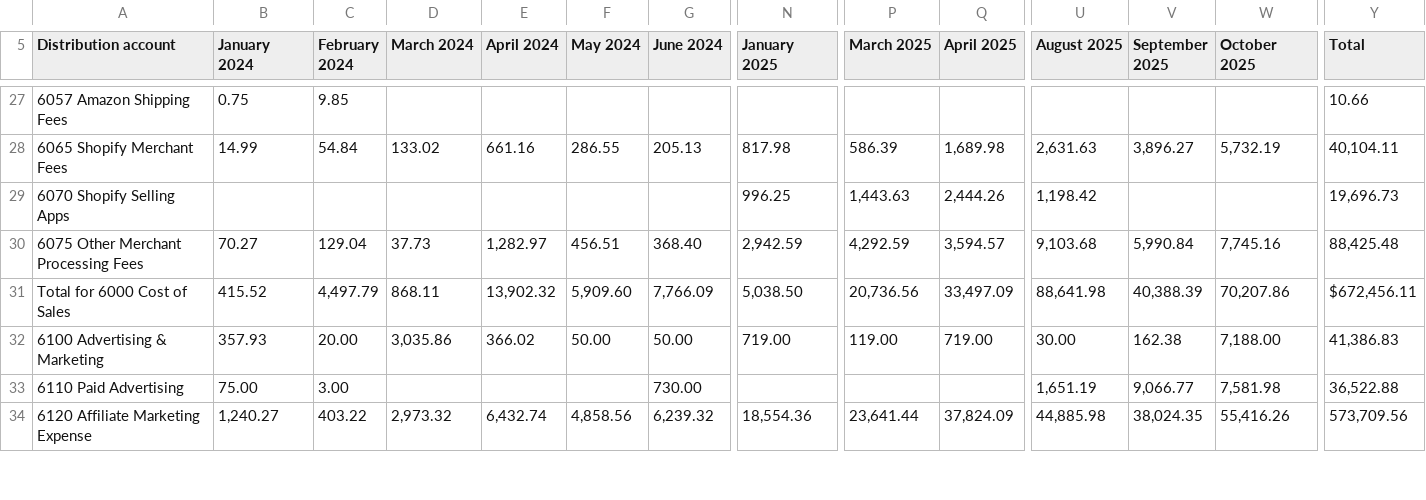
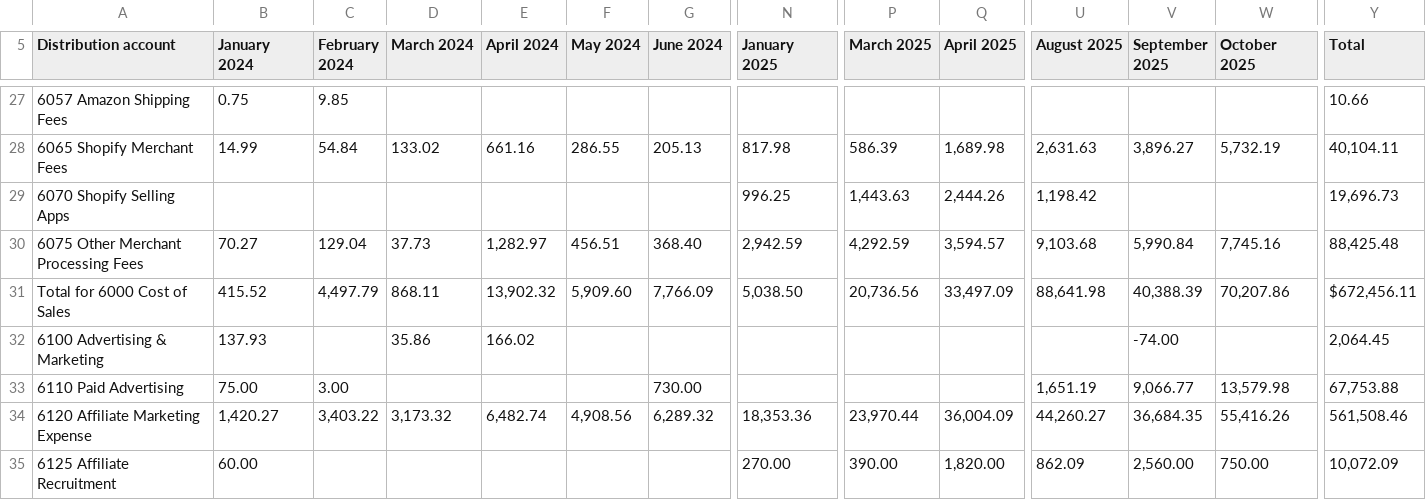
Before and after one commit to robertopablonoel/spicy-pnl, a CSV file: numbers-for-broker/output/pnl_step4.csv, drawn as a sheet; only a part is shown, gaps mark what is left out; rows hold the shown columns only; the diff covers the shown part only; the diff names each change by its address in the sheet, - before the commit and + after, or states it on an @@ line.

```diff
--- a/numbers-for-broker/output/pnl_step4.csv
+++ b/numbers-for-broker/output/pnl_step4.csv
-B32 (January 2024): 357.93
+B32 (January 2024): 137.93
-C32 (February 2024): 20.00
+C32 (February 2024): (empty)
-D32 (March 2024): 3,035.86
+D32 (March 2024): 35.86
-E32 (April 2024): 366.02
+E32 (April 2024): 166.02
-F32 (May 2024): 50.00
+F32 (May 2024): (empty)
-G32 (June 2024): 50.00
+G32 (June 2024): (empty)
-N32 (January 2025): 719.00
+N32 (January 2025): (empty)
-P32 (March 2025): 119.00
+P32 (March 2025): (empty)
-Q32 (April 2025): 719.00
+Q32 (April 2025): (empty)
-U32 (August 2025): 30.00
+U32 (August 2025): (empty)
-V32 (September 2025): 162.38
+V32 (September 2025): -74.00
-W32 (October 2025): 7,188.00
+W32 (October 2025): (empty)
-Y32 (Total): 41,386.83
+Y32 (Total): 2,064.45
-W33 (October 2025): 7,581.98
+W33 (October 2025): 13,579.98
-Y33 (Total): 36,522.88
+Y33 (Total): 67,753.88
-B34 (January 2024): 1,240.27
+B34 (January 2024): 1,420.27
-C34 (February 2024): 403.22
+C34 (February 2024): 3,403.22
-D34 (March 2024): 2,973.32
+D34 (March 2024): 3,173.32
-E34 (April 2024): 6,432.74
+E34 (April 2024): 6,482.74
-F34 (May 2024): 4,858.56
+F34 (May 2024): 4,908.56
-G34 (June 2024): 6,239.32
+G34 (June 2024): 6,289.32
-N34 (January 2025): 18,554.36
+N34 (January 2025): 18,353.36
-P34 (March 2025): 23,641.44
+P34 (March 2025): 23,970.44
-Q34 (April 2025): 37,824.09
+Q34 (April 2025): 36,004.09
-U34 (August 2025): 44,885.98
+U34 (August 2025): 44,260.27
-V34 (September 2025): 38,024.35
+V34 (September 2025): 36,684.35
-Y34 (Total): 573,709.56
+Y34 (Total): 561,508.46
+row 35: 6125 Affiliate Recruitment | 60.00 |  |  |  |  |  | 270.00 | 390.00 | 1,820.00 | 862.09 | 2,560.00 | 750.00 | 10,072.09
```
Also changed, not shown: 3 removed rows and 141 edited cells elsewhere in this file, numbers-for-broker/output/broker-package/3_final_pnl.csv, numbers-for-broker/output/pnl_step2.csv, 21 other files.
